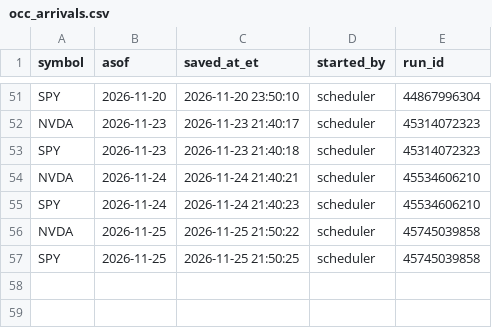
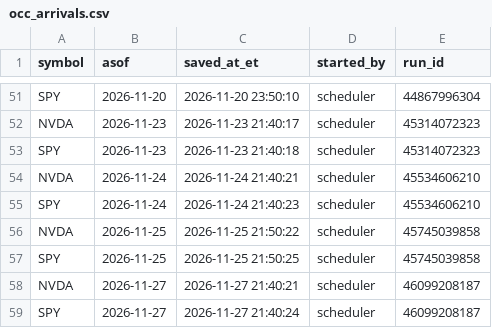
Before and after one commit to kshu231/nvda-open-interest, a CSV file: data/occ_arrivals.csv, drawn as a sheet; only a part is shown, gaps mark what is left out.

```diff
--- a/data/occ_arrivals.csv
+++ b/data/occ_arrivals.csv
@@ -57 +57,3 @@ NVDA,2026-11-25,2026-11-25 21:50:22,scheduler,45745039858
 SPY,2026-11-25,2026-11-25 21:50:25,scheduler,45745039858
+NVDA,2026-11-27,2026-11-27 21:40:21,scheduler,46099208187
+SPY,2026-11-27,2026-11-27 21:40:24,scheduler,46099208187
```
Also changed, not shown: 2 other files.
